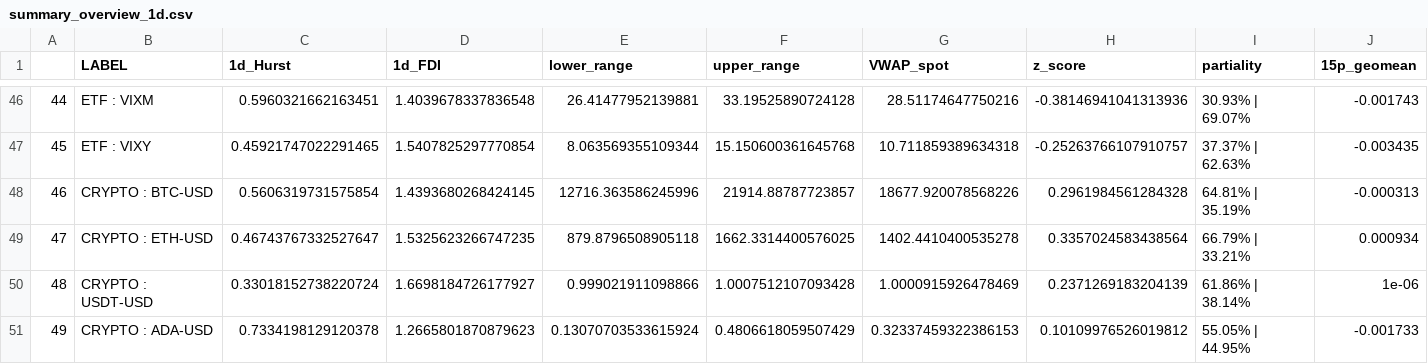
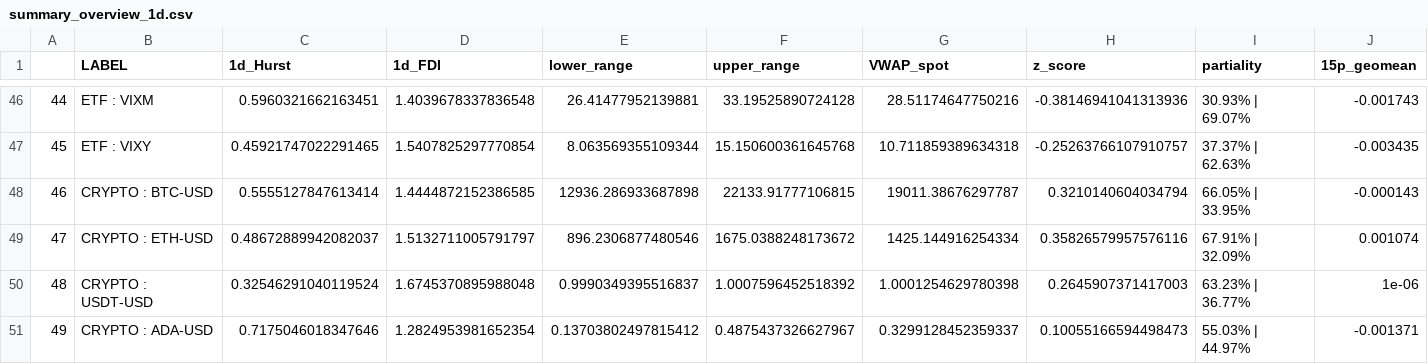
Before and after one commit to jefferygao1984/METIS_IDS_PROJECT, a CSV file: summary_overview_1d.csv, drawn as a sheet; only a part is shown, gaps mark what is left out; the diff covers the shown part only; the diff names each change by its address in the sheet, - before the commit and + after, or states it on an @@ line.

```diff
--- a/summary_overview_1d.csv
+++ b/summary_overview_1d.csv
-C48 (1d_Hurst): 0.5606319731575854
+C48 (1d_Hurst): 0.5555127847613414
-D48 (1d_FDI): 1.4393680268424145
+D48 (1d_FDI): 1.4444872152386585
-E48 (lower_range): 12716.363586245996
+E48 (lower_range): 12936.286933687898
-F48 (upper_range): 21914.88787723857
+F48 (upper_range): 22133.91777106815
-G48 (VWAP_spot): 18677.920078568226
+G48 (VWAP_spot): 19011.38676297787
-H48 (z_score): 0.2961984561284328
+H48 (z_score): 0.3210140604034794
-I48 (partiality): 64.81% | 35.19%
+I48 (partiality): 66.05% | 33.95%
-J48 (15p_geomean): -0.000313
+J48 (15p_geomean): -0.000143
-C49 (1d_Hurst): 0.46743767332527647
+C49 (1d_Hurst): 0.48672889942082037
-D49 (1d_FDI): 1.5325623266747235
+D49 (1d_FDI): 1.5132711005791797
-E49 (lower_range): 879.8796508905118
+E49 (lower_range): 896.2306877480546
-F49 (upper_range): 1662.3314400576025
+F49 (upper_range): 1675.0388248173672
-G49 (VWAP_spot): 1402.4410400535278
+G49 (VWAP_spot): 1425.144916254334
-H49 (z_score): 0.3357024583438564
+H49 (z_score): 0.35826579957576116
-I49 (partiality): 66.79% | 33.21%
+I49 (partiality): 67.91% | 32.09%
-J49 (15p_geomean): 0.000934
+J49 (15p_geomean): 0.001074
-C50 (1d_Hurst): 0.33018152738220724
+C50 (1d_Hurst): 0.32546291040119524
-D50 (1d_FDI): 1.6698184726177927
+D50 (1d_FDI): 1.6745370895988048
-E50 (lower_range): 0.999021911098866
+E50 (lower_range): 0.9990349395516837
-F50 (upper_range): 1.0007512107093428
+F50 (upper_range): 1.0007596452518392
-G50 (VWAP_spot): 1.0000915926478469
+G50 (VWAP_spot): 1.0001254629780398
-H50 (z_score): 0.2371269183204139
+H50 (z_score): 0.2645907371417003
-I50 (partiality): 61.86% | 38.14%
+I50 (partiality): 63.23% | 36.77%
-C51 (1d_Hurst): 0.7334198129120378
+C51 (1d_Hurst): 0.7175046018347646
-D51 (1d_FDI): 1.2665801870879623
+D51 (1d_FDI): 1.2824953981652354
-E51 (lower_range): 0.13070703533615924
+E51 (lower_range): 0.13703802497815412
-F51 (upper_range): 0.4806618059507429
+F51 (upper_range): 0.4875437326627967
-G51 (VWAP_spot): 0.32337459322386153
+G51 (VWAP_spot): 0.3299128452359337
-H51 (z_score): 0.10109976526019812
+H51 (z_score): 0.10055166594498473
-I51 (partiality): 55.05% | 44.95%
+I51 (partiality): 55.03% | 44.97%
-J51 (15p_geomean): -0.001733
+J51 (15p_geomean): -0.001371
```
Also changed, not shown: 56 edited cells elsewhere in this file, quad_probs.csv, summary_overview_15m.csv, 5 other files.
